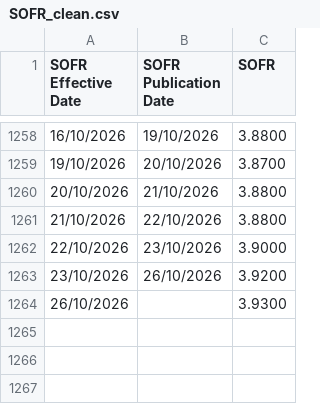
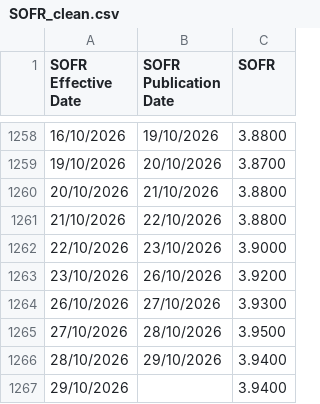
Before and after one commit to DannyPython/sora, a CSV file: data/SOFR_clean.csv, drawn as a sheet; only a part is shown, gaps mark what is left out.

```diff
--- a/data/SOFR_clean.csv
+++ b/data/SOFR_clean.csv
@@ -1263,2 +1263,5 @@ SOFR Effective Date,SOFR Publication Date,SOFR
 23/10/2026,26/10/2026,3.9200
-26/10/2026,,3.9300
+26/10/2026,27/10/2026,3.9300
+27/10/2026,28/10/2026,3.9500
+28/10/2026,29/10/2026,3.9400
+29/10/2026,,3.9400
```
Also changed, not shown: data/Domestic_Interest_Rates_clean.csv, data/USDSGD_clean.csv.
